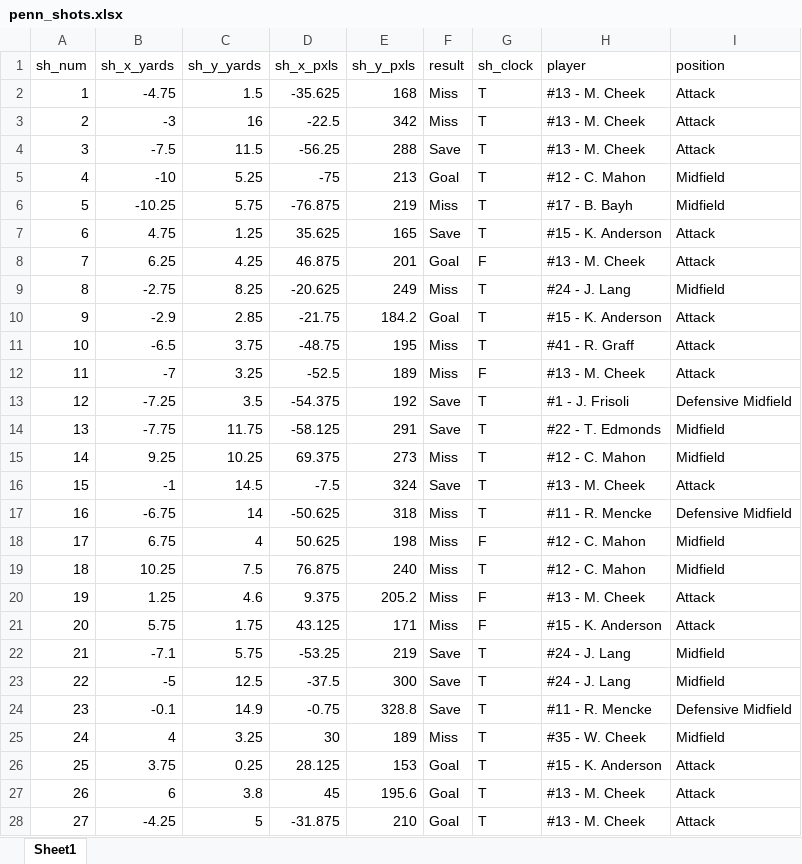
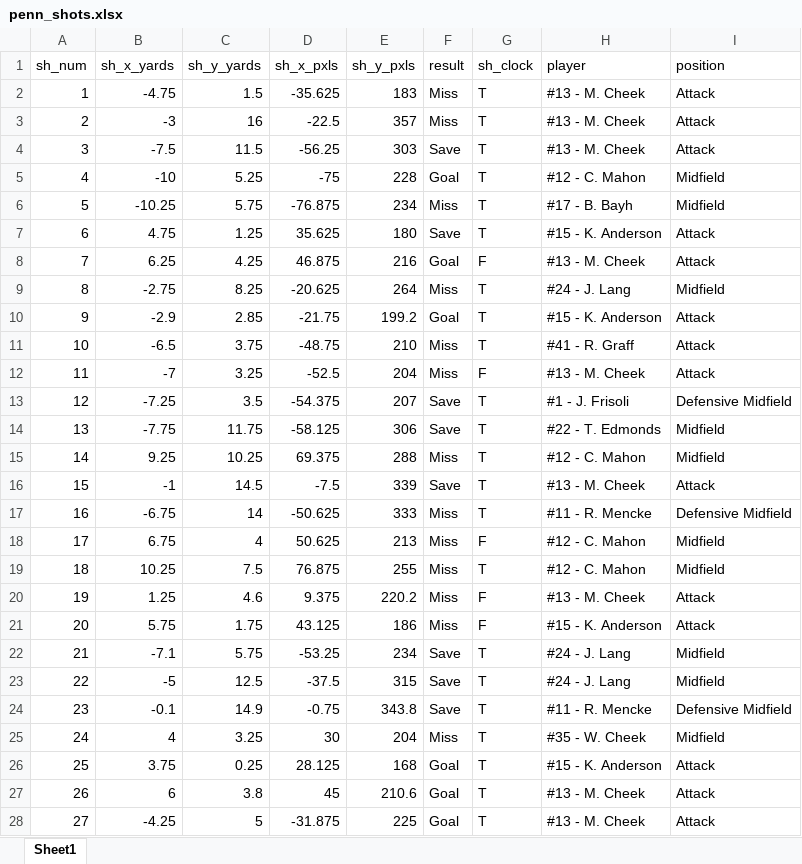
Before and after one commit to CharlieOlmert/project, an Excel workbook: penn_shots.xlsx, sheet Sheet1, drawn as a sheet; only a part is shown; values as stored, in another font and other column widths than the file's, no borders; the diff covers the shown part only; the diff names each change by its address in the sheet, - before the commit and + after, or states it on an @@ line.

```diff
--- a/penn_shots.xlsx (sheet Sheet1)
+++ b/penn_shots.xlsx (sheet Sheet1)
-E2 (sh_y_pxls): 168
+E2 (sh_y_pxls): 183
-E3 (sh_y_pxls): 342
+E3 (sh_y_pxls): 357
-E4 (sh_y_pxls): 288
+E4 (sh_y_pxls): 303
-E5 (sh_y_pxls): 213
+E5 (sh_y_pxls): 228
-E6 (sh_y_pxls): 219
+E6 (sh_y_pxls): 234
-E7 (sh_y_pxls): 165
+E7 (sh_y_pxls): 180
-E8 (sh_y_pxls): 201
+E8 (sh_y_pxls): 216
-E9 (sh_y_pxls): 249
+E9 (sh_y_pxls): 264
-E10 (sh_y_pxls): 184.2
+E10 (sh_y_pxls): 199.2
-E11 (sh_y_pxls): 195
+E11 (sh_y_pxls): 210
-E12 (sh_y_pxls): 189
+E12 (sh_y_pxls): 204
-E13 (sh_y_pxls): 192
+E13 (sh_y_pxls): 207
-E14 (sh_y_pxls): 291
+E14 (sh_y_pxls): 306
-E15 (sh_y_pxls): 273
+E15 (sh_y_pxls): 288
-E16 (sh_y_pxls): 324
+E16 (sh_y_pxls): 339
-E17 (sh_y_pxls): 318
+E17 (sh_y_pxls): 333
-E18 (sh_y_pxls): 198
+E18 (sh_y_pxls): 213
-E19 (sh_y_pxls): 240
+E19 (sh_y_pxls): 255
-E20 (sh_y_pxls): 205.2
+E20 (sh_y_pxls): 220.2
-E21 (sh_y_pxls): 171
+E21 (sh_y_pxls): 186
-E22 (sh_y_pxls): 219
+E22 (sh_y_pxls): 234
-E23 (sh_y_pxls): 300
+E23 (sh_y_pxls): 315
-E24 (sh_y_pxls): 328.8
+E24 (sh_y_pxls): 343.8
-E25 (sh_y_pxls): 189
+E25 (sh_y_pxls): 204
-E26 (sh_y_pxls): 153
+E26 (sh_y_pxls): 168
-E27 (sh_y_pxls): 195.6
+E27 (sh_y_pxls): 210.6
-E28 (sh_y_pxls): 210
+E28 (sh_y_pxls): 225
```
Also changed, not shown: 7 edited cells elsewhere in this sheet, brown_shots.xlsx, cornell_shots.xlsx, 4 other files.
